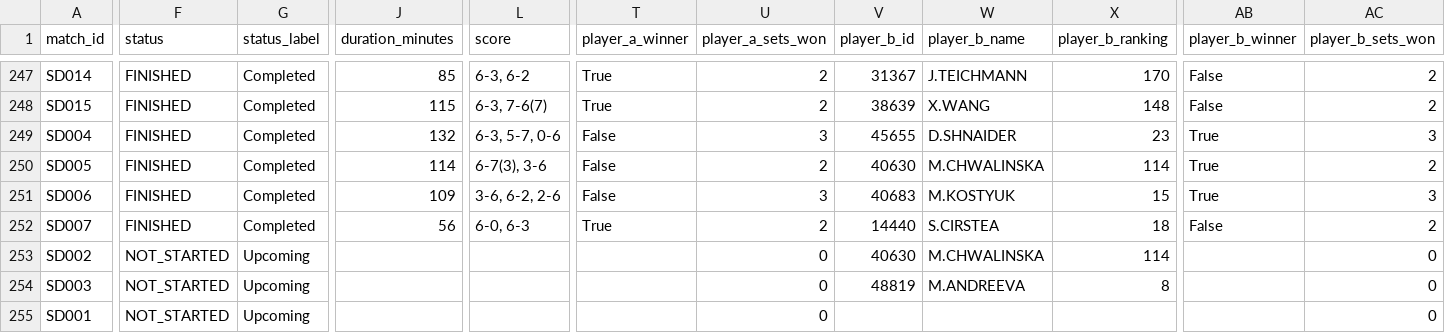
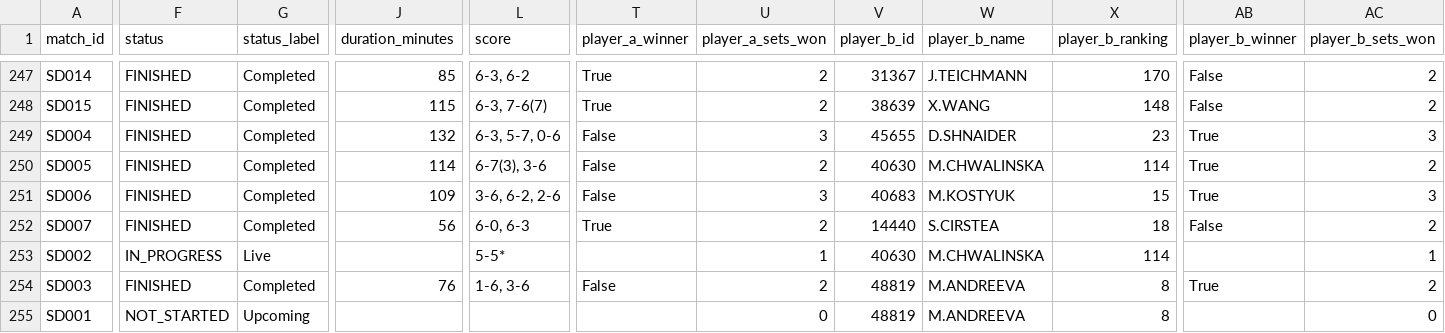
Before and after one commit to 3573b4n/roland-data-garros, a CSV file: data/matches.csv, drawn as a sheet; only a part is shown, gaps mark what is left out; the diff covers the shown part only; the diff names each change by its address in the sheet, - before the commit and + after, or states it on an @@ line.

```diff
--- a/data/matches.csv
+++ b/data/matches.csv
-F253 (status): NOT_STARTED
+F253 (status): IN_PROGRESS
-G253 (status_label): Upcoming
+G253 (status_label): Live
-L253 (score): (empty)
+L253 (score): 5-5*
-U253 (player_a_sets_won): 0
+U253 (player_a_sets_won): 1
-AC253 (player_b_sets_won): 0
+AC253 (player_b_sets_won): 1
-F254 (status): NOT_STARTED
+F254 (status): FINISHED
-G254 (status_label): Upcoming
+G254 (status_label): Completed
-J254 (duration_minutes): (empty)
+J254 (duration_minutes): 76
-L254 (score): (empty)
+L254 (score): 1-6, 3-6
-T254 (player_a_winner): (empty)
+T254 (player_a_winner): False
-U254 (player_a_sets_won): 0
+U254 (player_a_sets_won): 2
-AB254 (player_b_winner): (empty)
+AB254 (player_b_winner): True
-AC254 (player_b_sets_won): 0
+AC254 (player_b_sets_won): 2
-V255 (player_b_id): (empty)
+V255 (player_b_id): 48819
-W255 (player_b_name): (empty)
+W255 (player_b_name): M.ANDREEVA
-X255 (player_b_ranking): (empty)
+X255 (player_b_ranking): 8
```
Also changed, not shown: 2 edited cells elsewhere in this file, 1 other file.
